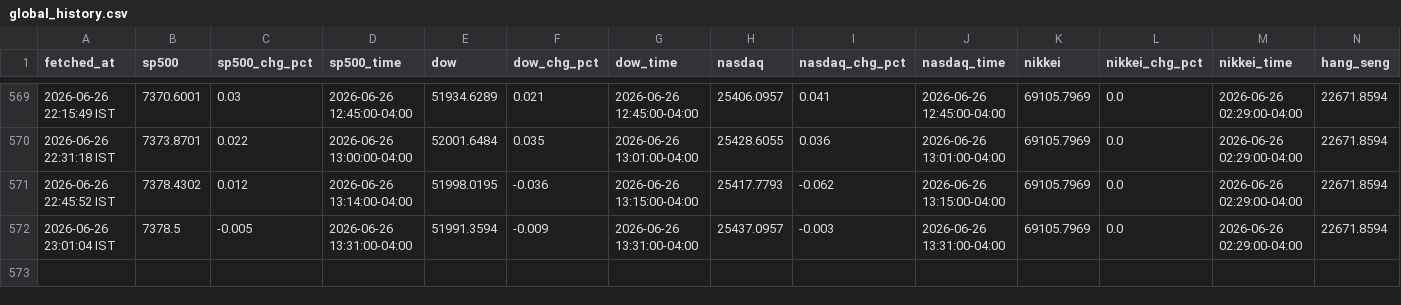
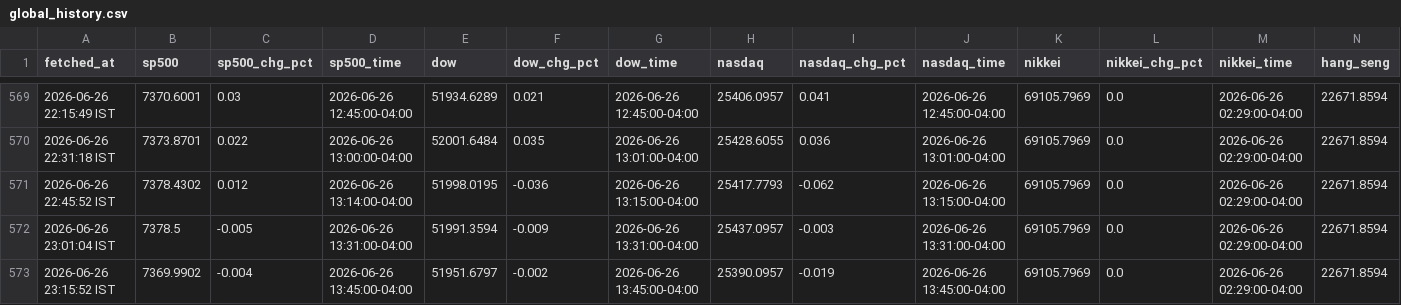
Before and after one commit to ashishKAgg/nse-derivative-oi, a CSV file: globalCues/global_history.csv, drawn as a sheet; only a part is shown, gaps mark what is left out; rows hold the shown columns only; the diff names each change by its address in the sheet, - before the commit and + after, or states it on an @@ line.

```diff
--- a/globalCues/global_history.csv
+++ b/globalCues/global_history.csv
+row 573: 2026-06-26 23:15:52 IST | 7369.9902 | -0.004 | 2026-06-26 13:45:00-04:00 | 51951.6797 | -0.002 | 2026-06-26 13:45:00-04:00 | 25390.0957 | -0.019 | 2026-06-26 13:45:00-04:00 | 69105.7969 | 0.0 | 2026-06-26 02:29:00-04:00 | 22671.8594
```
Also changed, not shown: globalCues/global_latest.csv.
